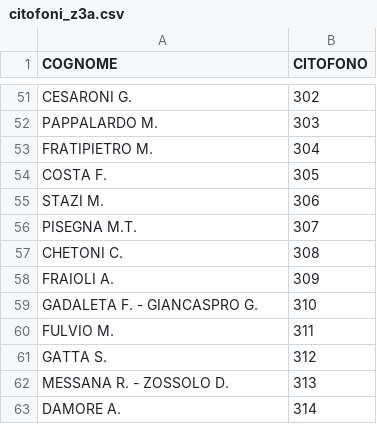
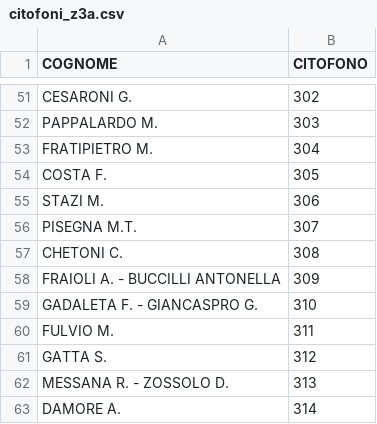
Before and after one commit to z3aroma/z3aroma.github.io, a CSV file: data/citofoni_z3a.csv, drawn as a sheet; only a part is shown, gaps mark what is left out.

Commit message:
Update citofoni_z3a.csv: Aggiunto: FRAIOLI A. - BUCCILLI ANTONELLA (int 309); Rimosso: FRAIOLI A. (int 309)

```diff
--- a/data/citofoni_z3a.csv
+++ b/data/citofoni_z3a.csv
@@ -57,3 +57,3 @@ PISEGNA M.T.;307
 CHETONI C.;308
-FRAIOLI A.;309
+FRAIOLI A. - BUCCILLI ANTONELLA;309
 GADALETA F. - GIANCASPRO G.;310
```
